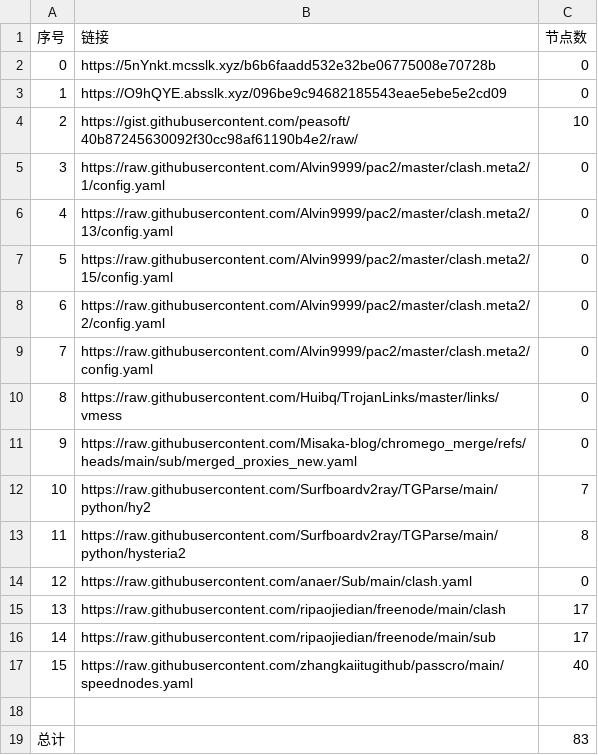
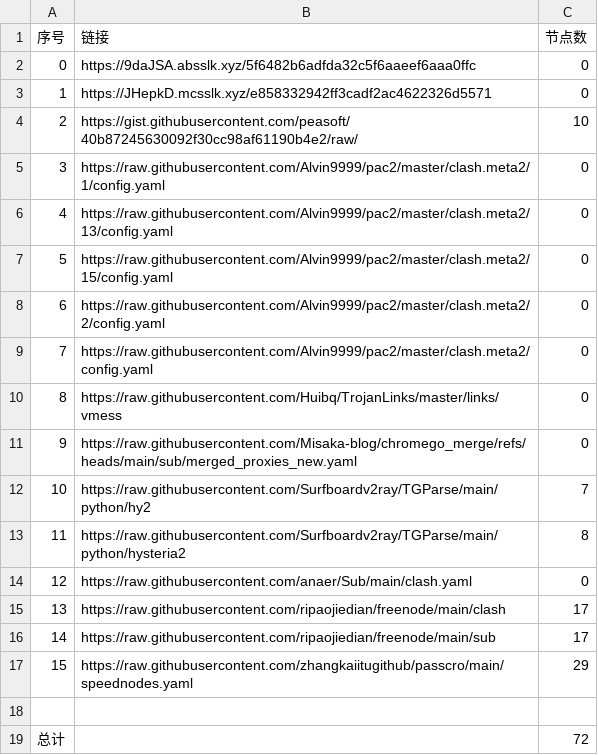
Before and after one commit to ResonanceForge/NoMoreWalls, a CSV file: list_result.csv, drawn as a sheet.

```diff
--- a/list_result.csv
+++ b/list_result.csv
@@ -1,4 +1,4 @@
 序号,链接,节点数
-0,https://5nYnkt.mcsslk.xyz/b6b6faadd532e32be06775008e70728b,0
-1,https://O9hQYE.absslk.xyz/096be9c94682185543eae5ebe5e2cd09,0
+0,https://9daJSA.absslk.xyz/5f6482b6adfda32c5f6aaeef6aaa0ffc,0
+1,https://JHepkD.mcsslk.xyz/e858332942ff3cadf2ac4622326d5571,0
 2,https://gist.githubusercontent.com/peasoft/40b87245630092f30cc98af61190b4e2/raw/,10
@@ -16,4 +16,4 @@
 14,https://raw.githubusercontent.com/ripaojiedian/freenode/main/sub,17
-15,https://raw.githubusercontent.com/zhangkaiitugithub/passcro/main/speednodes.yaml,40
+15,https://raw.githubusercontent.com/zhangkaiitugithub/passcro/main/speednodes.yaml,29
 
-总计,,83
+总计,,72
```
Also changed, not shown: 20 other files.
